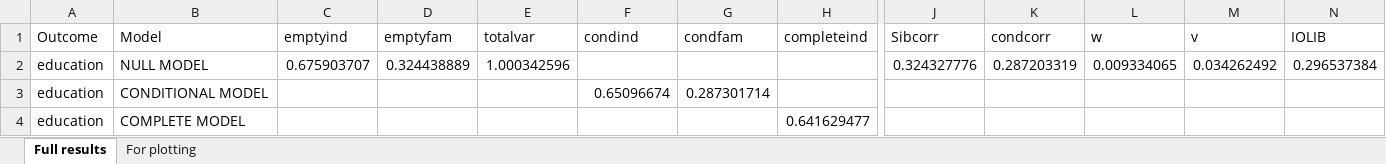
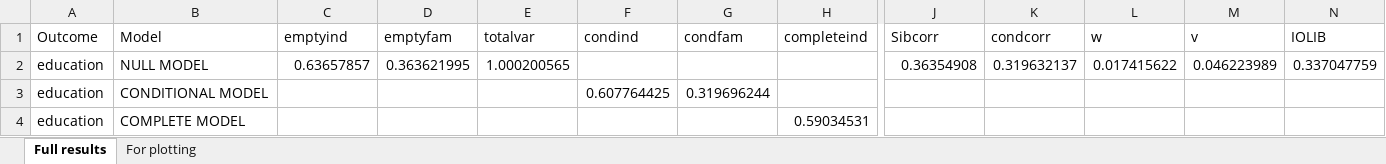
Before and after one commit to aliciagarciasierra/EQUALOPP_WLS, an Excel workbook: results/by_outcome/full_results_education_PGI.xlsx, sheet Full results, drawn as a sheet; only a part is shown, gaps mark what is left out; values as stored, in another font and other column widths than the file's, no borders; the diff covers the shown part only; the diff names each change by its address in the sheet, - before the commit and + after, or states it on an @@ line.

```diff
--- a/results/by_outcome/full_results_education_PGI.xlsx (sheet Full results)
+++ b/results/by_outcome/full_results_education_PGI.xlsx (sheet Full results)
-C2 (emptyind): 0.675903707
+C2 (emptyind): 0.63657857
-D2 (emptyfam): 0.324438889
+D2 (emptyfam): 0.363621995
-E2 (totalvar): 1.000342596
+E2 (totalvar): 1.000200565
-J2 (Sibcorr): 0.324327776
+J2 (Sibcorr): 0.36354908
-K2 (condcorr): 0.287203319
+K2 (condcorr): 0.319632137
-L2 (w): 0.009334065
+L2 (w): 0.017415622
-M2 (v): 0.034262492
+M2 (v): 0.046223989
-N2 (IOLIB): 0.296537384
+N2 (IOLIB): 0.337047759
-F3 (condind): 0.65096674
+F3 (condind): 0.607764425
-G3 (condfam): 0.287301714
+G3 (condfam): 0.319696244
-H4 (completeind): 0.641629477
+H4 (completeind): 0.59034531
```
Also changed, not shown: 2 edited cells elsewhere in this sheet, sheet For plotting, results/by_outcome/full_results_education_observed.xlsx, results/full_results_observed_MI.xlsx, 20 other files.
